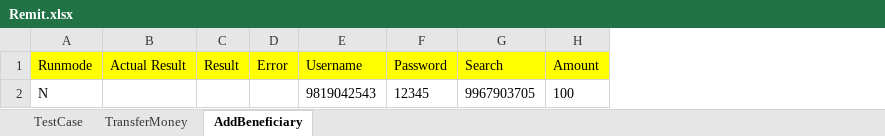
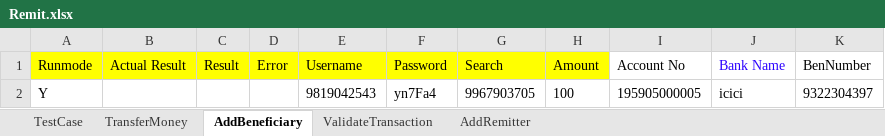
Before and after one commit to Ajinkya2893/MerchantApp, an Excel workbook: MerchantNew/ExcelReader/Remit.xlsx, sheet AddBeneficiary, drawn as a sheet; values as stored, in another font and other column widths than the file's, no borders; the diff names each change by its address in the sheet, - before the commit and + after, or states it on an @@ line.

```diff
--- a/MerchantNew/ExcelReader/Remit.xlsx (sheet AddBeneficiary)
+++ b/MerchantNew/ExcelReader/Remit.xlsx (sheet AddBeneficiary)
+sheet tab: ValidateTransaction
+sheet tab: AddRemitter
+column I (Account No), row 2: 195905000005
+column J (Bank Name), row 2: icici
+column K (BenNumber), row 2: 9322304397
-A2 (Runmode): N
+A2 (Runmode): Y
-F2 (Password): 12345
+F2 (Password): yn7Fa4
```
Also changed, not shown: sheet TestCase, MerchantNew/ExcelReader/MerchantApp.xlsx, 37 other files.
